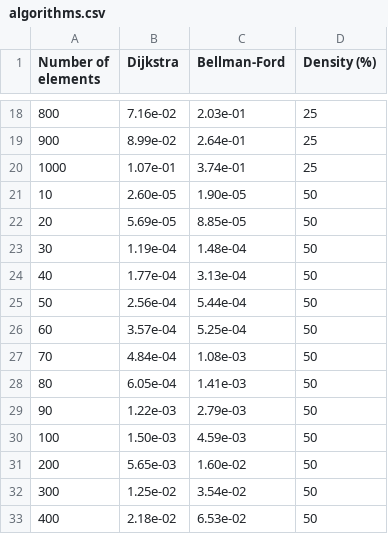
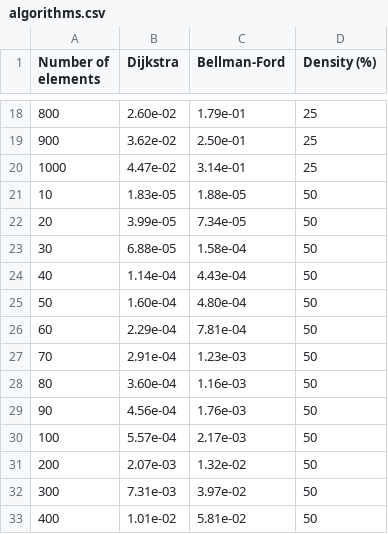
Before and after one commit to CinthiaNagahama/IFB_analise_de_algoritmos, a CSV file: projeto-02/comparison/algorithms.csv, drawn as a sheet; only a part is shown, gaps mark what is left out; the diff covers the shown part only.

Commit message:
fixing dijkstra's binary heap implementation

```diff
--- a/projeto-02/comparison/algorithms.csv
+++ b/projeto-02/comparison/algorithms.csv
@@ -18,16 +18,16 @@ Number of elements,Dijkstra,Bellman-Ford,Density (%)
-800,7.16e-02,2.03e-01,25
-900,8.99e-02,2.64e-01,25
-1000,1.07e-01,3.74e-01,25
-10,2.60e-05,1.90e-05,50
-20,5.69e-05,8.85e-05,50
-30,1.19e-04,1.48e-04,50
-40,1.77e-04,3.13e-04,50
-50,2.56e-04,5.44e-04,50
-60,3.57e-04,5.25e-04,50
-70,4.84e-04,1.08e-03,50
-80,6.05e-04,1.41e-03,50
-90,1.22e-03,2.79e-03,50
-100,1.50e-03,4.59e-03,50
-200,5.65e-03,1.60e-02,50
-300,1.25e-02,3.54e-02,50
-400,2.18e-02,6.53e-02,50
+800,2.60e-02,1.79e-01,25
+900,3.62e-02,2.50e-01,25
+1000,4.47e-02,3.14e-01,25
+10,1.83e-05,1.88e-05,50
+20,3.99e-05,7.34e-05,50
+30,6.88e-05,1.58e-04,50
+40,1.14e-04,4.43e-04,50
+50,1.60e-04,4.80e-04,50
+60,2.29e-04,7.81e-04,50
+70,2.91e-04,1.23e-03,50
+80,3.60e-04,1.16e-03,50
+90,4.56e-04,1.76e-03,50
+100,5.57e-04,2.17e-03,50
+200,2.07e-03,1.32e-02,50
+300,7.31e-03,3.97e-02,50
+400,1.01e-02,5.81e-02,50
```
Also changed, not shown: 82 edited cells elsewhere in this file, projeto-02/comparison/priority_queues.csv, 17 other files.
